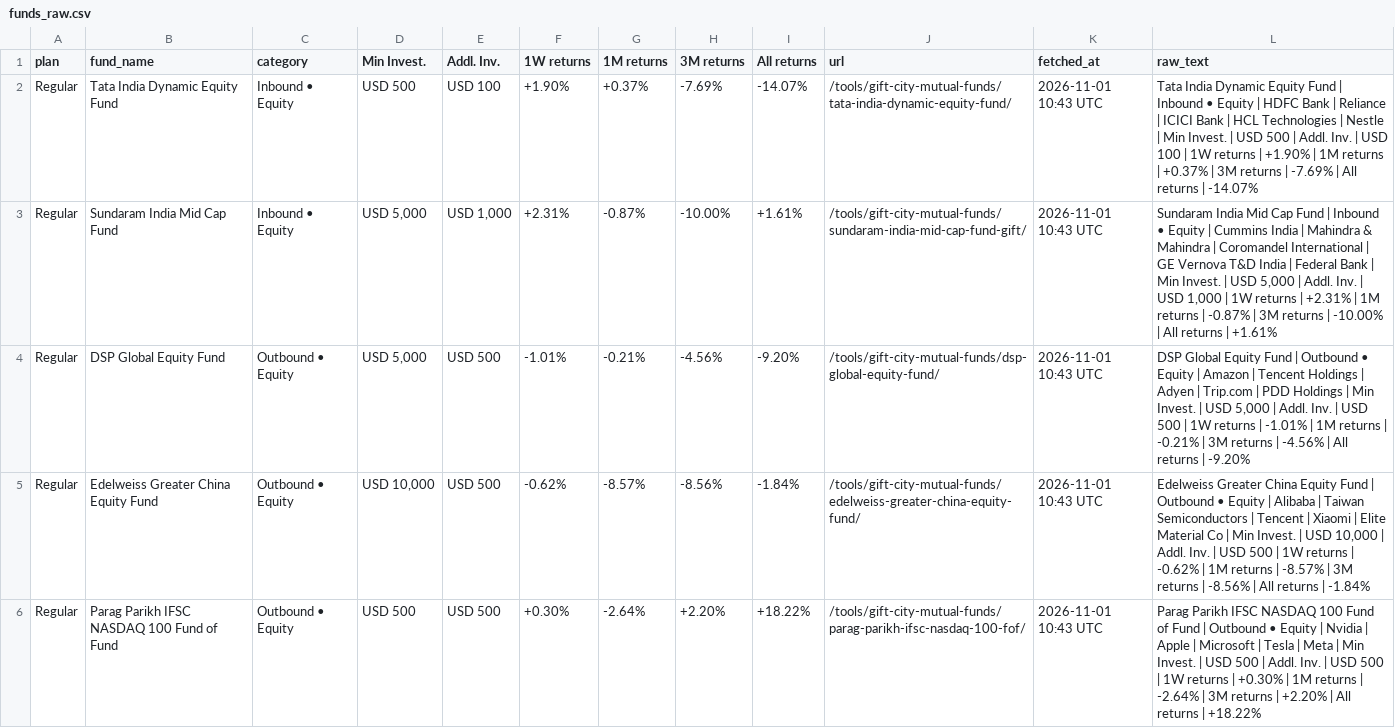
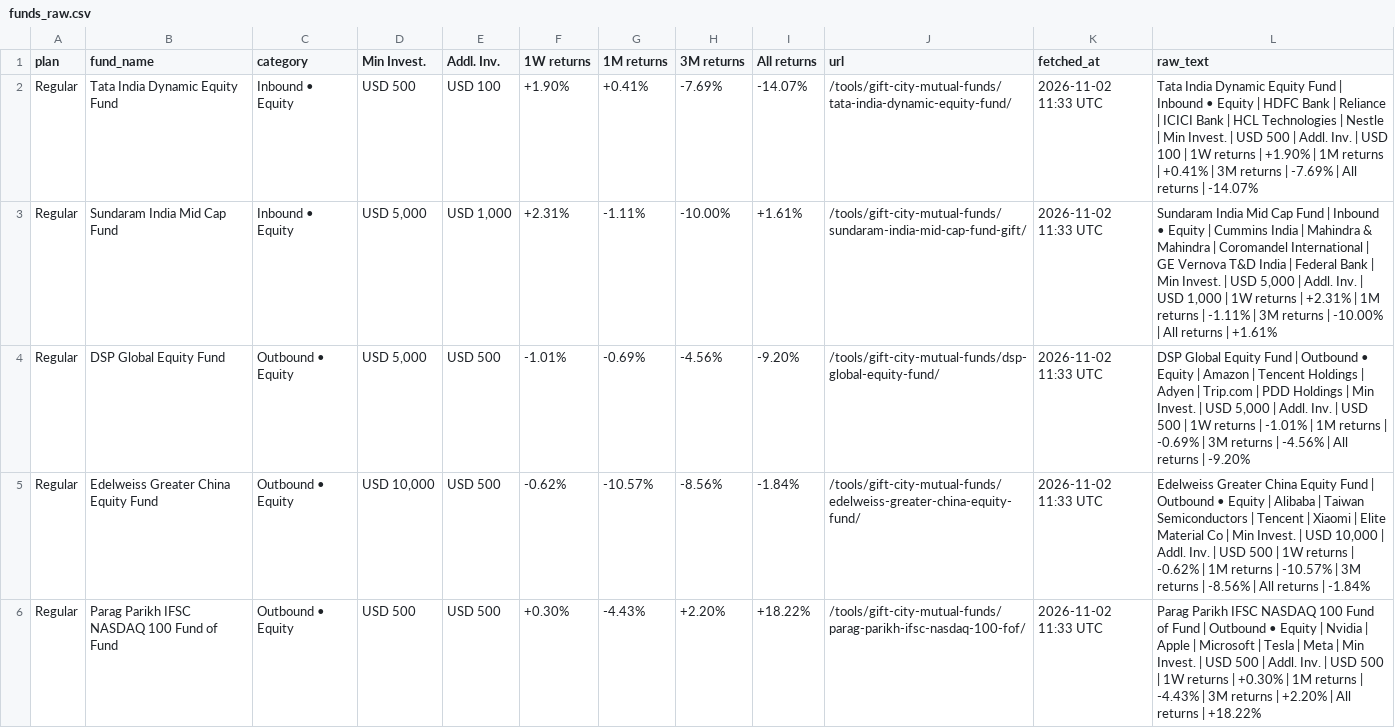
Before and after one commit to ronittripathy2004-lab/gift-tracker, a CSV file: funds_raw.csv, drawn as a sheet; only a part is shown; the diff covers the shown part only.

```diff
--- a/funds_raw.csv
+++ b/funds_raw.csv
@@ -1,6 +1,6 @@
 plan,fund_name,category,Min Invest.,Addl. Inv.,1W returns,1M returns,3M returns,All returns,url,fetched_at,raw_text
-Regular,Tata India Dynamic Equity Fund,Inbound • Equity,USD 500,USD 100,+1.90%,+0.37%,-7.69%,-14.07%,/tools/gift-city-mutual-funds/tata-india-dynamic-equity-fund/,2026-11-01 10:43 UTC,Tata India Dynamic Equity Fund | Inbound • Equity | HDFC Bank | Reliance | ICICI Bank | HCL Technologies | Nestle | Min Invest. | USD 500 | Addl. Inv. | USD 100 | 1W returns | +1.90% | 1M returns | +0.37% | 3M returns | -7.69% | All returns | -14.07%
-Regular,Sundaram India Mid Cap Fund,Inbound • Equity,"USD 5,000","USD 1,000",+2.31%,-0.87%,-10.00%,+1.61%,/tools/gift-city-mutual-funds/sundaram-india-mid-cap-fund-gift/,2026-11-01 10:43 UTC,"Sundaram India Mid Cap Fund | Inbound • Equity | Cummins India | Mahindra & Mahindra | Coromandel International | GE Vernova T&D India | Federal Bank | Min Invest. | USD 5,000 | Addl. Inv. | USD 1,000 | 1W returns | +2.31% | 1M returns | -0.87% | 3M returns | -10.00% | All returns | +1.61%"
-Regular,DSP Global Equity Fund,Outbound • Equity,"USD 5,000",USD 500,-1.01%,-0.21%,-4.56%,-9.20%,/tools/gift-city-mutual-funds/dsp-global-equity-fund/,2026-11-01 10:43 UTC,"DSP Global Equity Fund | Outbound • Equity | Amazon | Tencent Holdings | Adyen | Trip.com | PDD Holdings | Min Invest. | USD 5,000 | Addl. Inv. | USD 500 | 1W returns | -1.01% | 1M returns | -0.21% | 3M returns | -4.56% | All returns | -9.20%"
-Regular,Edelweiss Greater China Equity Fund,Outbound • Equity,"USD 10,000",USD 500,-0.62%,-8.57%,-8.56%,-1.84%,/tools/gift-city-mutual-funds/edelweiss-greater-china-equity-fund/,2026-11-01 10:43 UTC,"Edelweiss Greater China Equity Fund | Outbound • Equity | Alibaba | Taiwan Semiconductors | Tencent | Xiaomi | Elite Material Co | Min Invest. | USD 10,000 | Addl. Inv. | USD 500 | 1W returns | -0.62% | 1M returns | -8.57% | 3M returns | -8.56% | All returns | -1.84%"
-Regular,Parag Parikh IFSC NASDAQ 100 Fund of Fund,Outbound • Equity,USD 500,USD 500,+0.30%,-2.64%,+2.20%,+18.22%,/tools/gift-city-mutual-funds/parag-parikh-ifsc-nasdaq-100-fof/,2026-11-01 10:43 UTC,Parag Parikh IFSC NASDAQ 100 Fund of Fund | Outbound • Equity | Nvidia | Apple | Microsoft | Tesla | Meta | Min Invest. | USD 500 | Addl. Inv. | USD 500 | 1W returns | +0.30% | 1M returns | -2.64% | 3M returns | +2.20% | All returns | +18.22%
+Regular,Tata India Dynamic Equity Fund,Inbound • Equity,USD 500,USD 100,+1.90%,+0.41%,-7.69%,-14.07%,/tools/gift-city-mutual-funds/tata-india-dynamic-equity-fund/,2026-11-02 11:33 UTC,Tata India Dynamic Equity Fund | Inbound • Equity | HDFC Bank | Reliance | ICICI Bank | HCL Technologies | Nestle | Min Invest. | USD 500 | Addl. Inv. | USD 100 | 1W returns | +1.90% | 1M returns | +0.41% | 3M returns | -7.69% | All returns | -14.07%
+Regular,Sundaram India Mid Cap Fund,Inbound • Equity,"USD 5,000","USD 1,000",+2.31%,-1.11%,-10.00%,+1.61%,/tools/gift-city-mutual-funds/sundaram-india-mid-cap-fund-gift/,2026-11-02 11:33 UTC,"Sundaram India Mid Cap Fund | Inbound • Equity | Cummins India | Mahindra & Mahindra | Coromandel International | GE Vernova T&D India | Federal Bank | Min Invest. | USD 5,000 | Addl. Inv. | USD 1,000 | 1W returns | +2.31% | 1M returns | -1.11% | 3M returns | -10.00% | All returns | +1.61%"
+Regular,DSP Global Equity Fund,Outbound • Equity,"USD 5,000",USD 500,-1.01%,-0.69%,-4.56%,-9.20%,/tools/gift-city-mutual-funds/dsp-global-equity-fund/,2026-11-02 11:33 UTC,"DSP Global Equity Fund | Outbound • Equity | Amazon | Tencent Holdings | Adyen | Trip.com | PDD Holdings | Min Invest. | USD 5,000 | Addl. Inv. | USD 500 | 1W returns | -1.01% | 1M returns | -0.69% | 3M returns | -4.56% | All returns | -9.20%"
+Regular,Edelweiss Greater China Equity Fund,Outbound • Equity,"USD 10,000",USD 500,-0.62%,-10.57%,-8.56%,-1.84%,/tools/gift-city-mutual-funds/edelweiss-greater-china-equity-fund/,2026-11-02 11:33 UTC,"Edelweiss Greater China Equity Fund | Outbound • Equity | Alibaba | Taiwan Semiconductors | Tencent | Xiaomi | Elite Material Co | Min Invest. | USD 10,000 | Addl. Inv. | USD 500 | 1W returns | -0.62% | 1M returns | -10.57% | 3M returns | -8.56% | All returns | -1.84%"
+Regular,Parag Parikh IFSC NASDAQ 100 Fund of Fund,Outbound • Equity,USD 500,USD 500,+0.30%,-4.43%,+2.20%,+18.22%,/tools/gift-city-mutual-funds/parag-parikh-ifsc-nasdaq-100-fof/,2026-11-02 11:33 UTC,Parag Parikh IFSC NASDAQ 100 Fund of Fund | Outbound • Equity | Nvidia | Apple | Microsoft | Tesla | Meta | Min Invest. | USD 500 | Addl. Inv. | USD 500 | 1W returns | +0.30% | 1M returns | -4.43% | 3M returns | +2.20% | All returns | +18.22%
```
Also changed, not shown: 15 edited cells elsewhere in this file, funds.csv, 1 other file.
